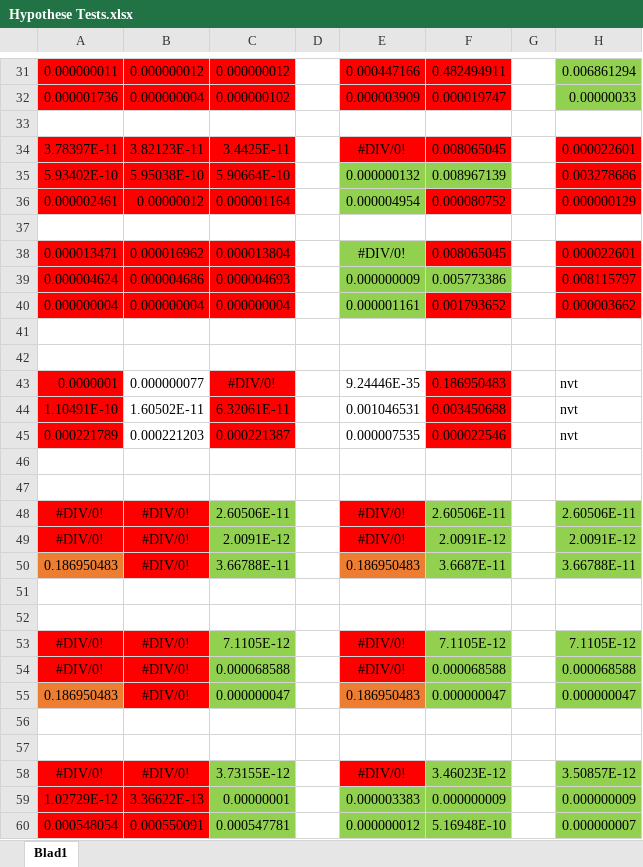
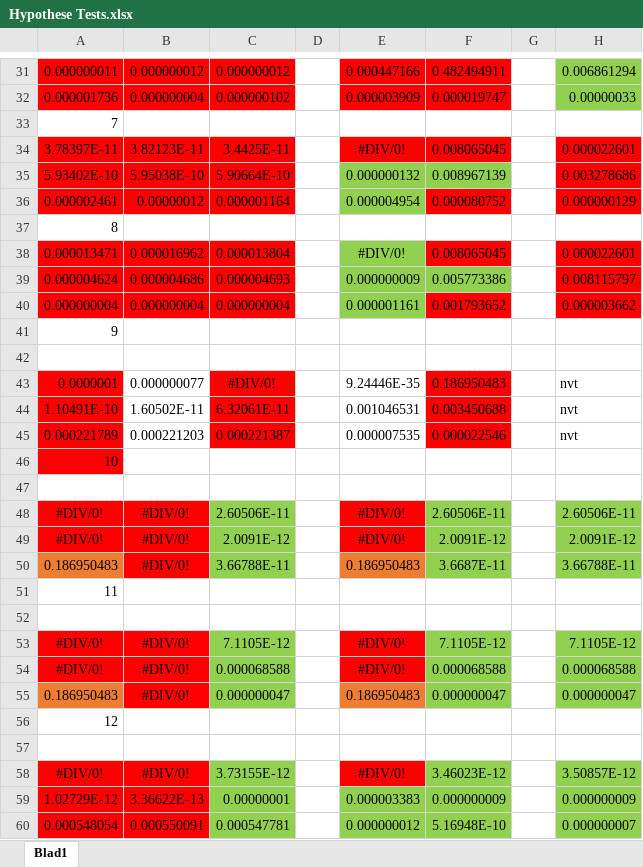
Before and after one commit to sammy0404/OMVISWEG, an Excel workbook: Hypothese Tests.xlsx, sheet Blad1, drawn as a sheet; only a part is shown, gaps mark what is left out; values as stored, in another font and other column widths than the file's, no borders; the diff covers the shown part only; the diff names each change by its address in the sheet, - before the commit and + after, or states it on an @@ line.

```diff
--- a/Hypothese Tests.xlsx (sheet Blad1)
+++ b/Hypothese Tests.xlsx (sheet Blad1)
-A33: (empty)
+A33: 7
-A37: (empty)
+A37: 8
-A41: (empty)
+A41: 9
-A46: (empty)
+A46: 10
-A46 fill: none
+A46 fill: #FF0000
-A51: (empty)
+A51: 11
-A56: (empty)
+A56: 12
```
Also changed, not shown: 7 edited cells and cell formats elsewhere in this sheet.
